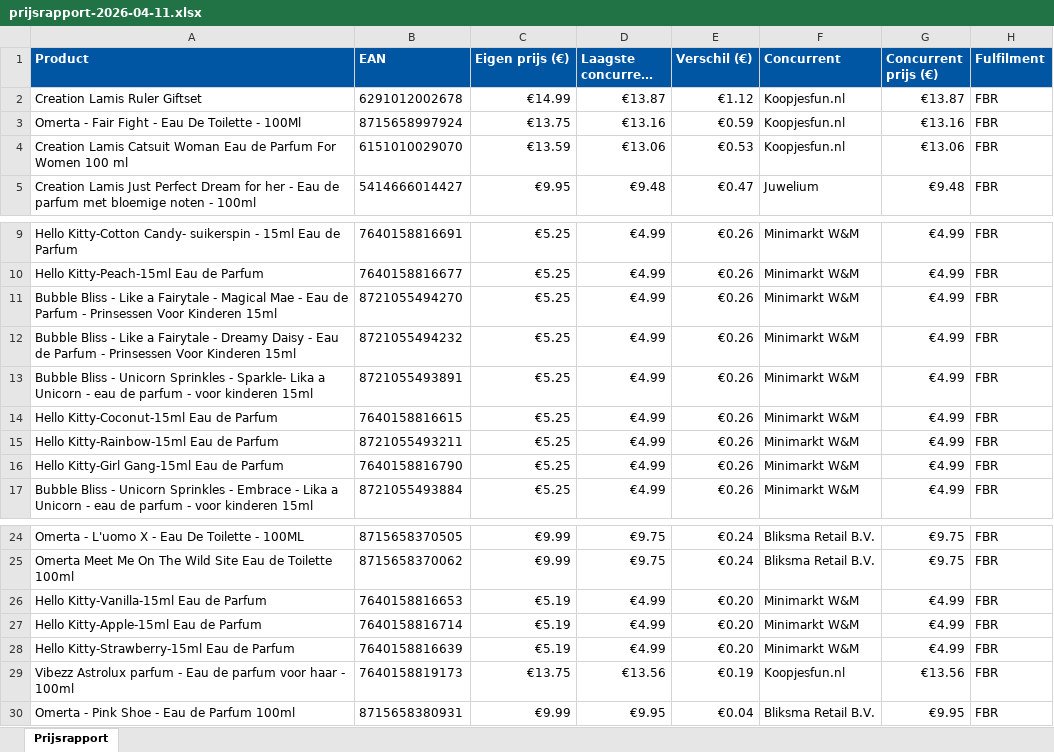
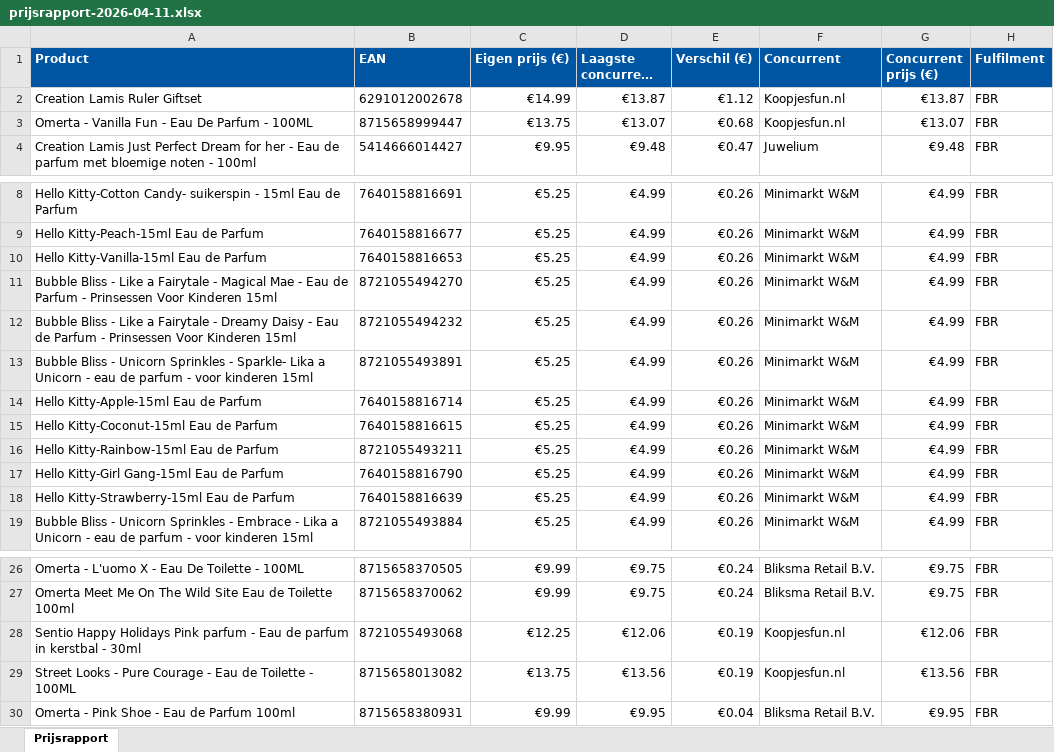
Before and after one commit to Ylona/bol-prijsmonitor, an Excel workbook: rapporten/prijsrapport-2026-04-11.xlsx, sheet Prijsrapport, drawn as a sheet; only a part is shown, gaps mark what is left out; long unchanged cells end in …; values as stored, in another font and other column widths than the file's, no borders; removed rows and columns are numbered as before the commit, all else as after; the diff names each change by its address in the sheet, - before the commit and + after, or states it on an @@ line.

```diff
--- a/rapporten/prijsrapport-2026-04-11.xlsx (sheet Prijsrapport)
+++ b/rapporten/prijsrapport-2026-04-11.xlsx (sheet Prijsrapport)
-row 3: Omerta - Fair Fight - Eau De Toilette - 100Ml | 8715658997924 | €13.75 | €13.16 | €0.59 | Koopjesfun.nl | €13.16 | FBR
-row 4: Creation Lamis Catsuit Woman Eau de Parfum For Women 100 ml | 6151010029070 | €13.59 | €13.06 | €0.53 | Koopjesfun.nl | €13.06 | FBR
+row 3: Omerta - Vanilla Fun - Eau De Parfum - 100ML | 8715658999447 | €13.75 | €13.07 | €0.68 | Koopjesfun.nl | €13.07 | FBR
+row 10: Hello Kitty-Vanilla-15ml Eau de Parfum | 7640158816653 | €5.25 | €4.99 | €0.26 | Minimarkt W&M | €4.99 | FBR
+row 14: Hello Kitty-Apple-15ml Eau de Parfum | 7640158816714 | €5.25 | €4.99 | €0.26 | Minimarkt W&M | €4.99 | FBR
+row 18: Hello Kitty-Strawberry-15ml Eau de Parfum | 7640158816639 | €5.25 | €4.99 | €0.26 | Minimarkt W&M | €4.99 | FBR
-row 26: Hello Kitty-Vanilla-15ml Eau de Parfum | 7640158816653 | €5.19 | €4.99 | €0.20 | Minimarkt W&M | €4.99 | FBR
-row 27: Hello Kitty-Apple-15ml Eau de Parfum | 7640158816714 | €5.19 | €4.99 | €0.20 | Minimarkt W&M | €4.99 | FBR
-row 28: Hello Kitty-Strawberry-15ml Eau de Parfum | 7640158816639 | €5.19 | €4.99 | €0.20 | Minimarkt W&M | €4.99 | FBR
+row 28: Sentio Happy Holidays Pink parfum - Eau de parfum in kerstbal - 30ml | 8721055493068 | €12.25 | €12.06 | €0.19 | Koopjesfun.nl | €12.06 | FBR
-A29 (Product): Vibezz Astrolux parfum - Eau de parfum voor haar - 100ml
+A29 (Product): Street Looks - Pure Courage - Eau de Toilette - 100ML
-B29 (EAN): 7640158819173
+B29 (EAN): 8715658013082
```
Also changed, not shown: 1 other file.
